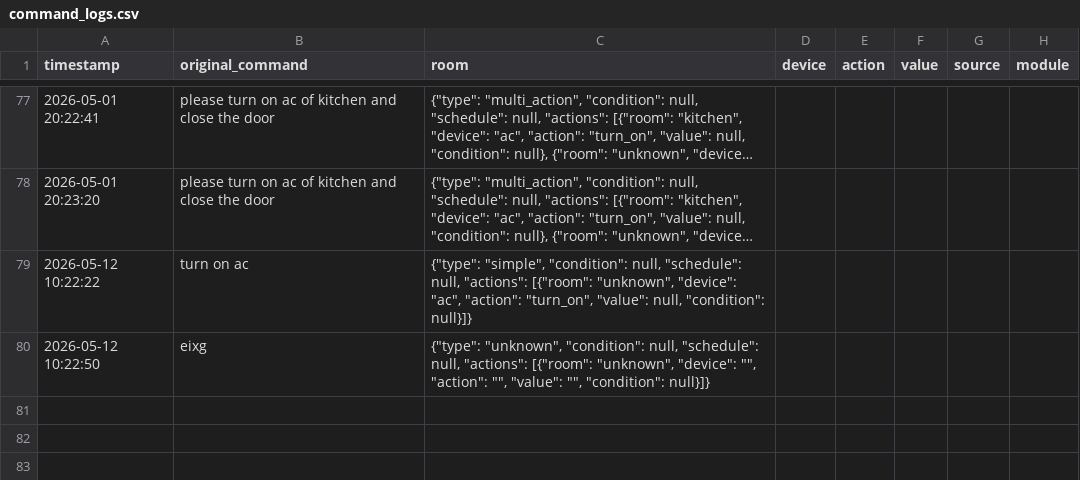
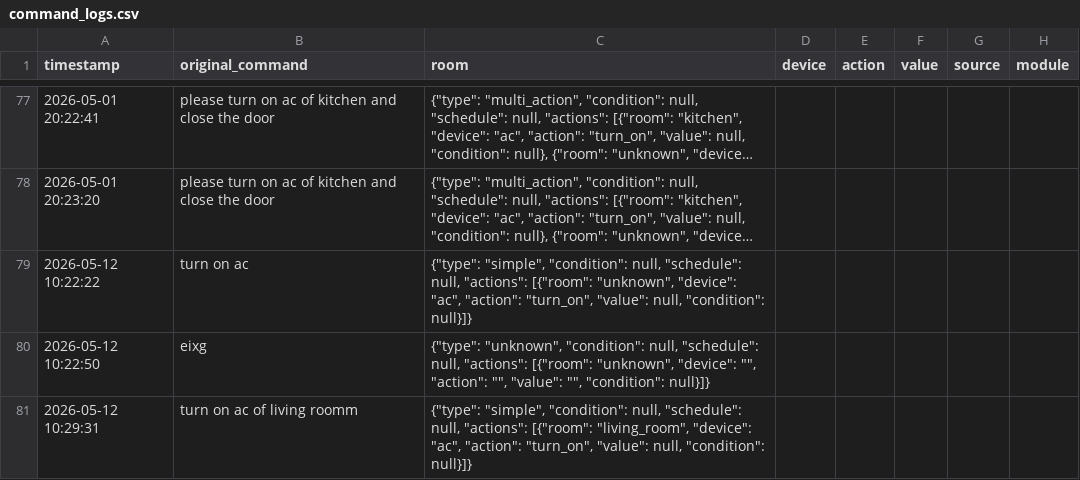
Before and after one commit to hem-sagar/Smart-Home---Hallucinations-and-Mitigation, a CSV file: logs/command_logs.csv, drawn as a sheet; only a part is shown, gaps mark what is left out; long unchanged cells end in ….

```diff
--- a/logs/command_logs.csv
+++ b/logs/command_logs.csv
@@ -80 +80,2 @@ timestamp,original_command,room,device,action,value,source,module
 2026-05-12 10:22:50,eixg,"{""type"": ""unknown"", ""condition"": null, ""schedule"": null, ""actions"": [{""room"": ""unknown"", ""device"": """", ""action"": """", ""value"": """", ""condition"": null}]}"
+2026-05-12 10:29:31,turn on ac of living roomm,"{""type"": ""simple"", ""condition"": null, ""schedule"": null, ""actions"": [{""room"": ""living_room"", ""device"": ""ac"", ""action"": ""turn_on"", ""value"": null, ""condition"": null}]}"
```
Also changed, not shown: 6 other files.
